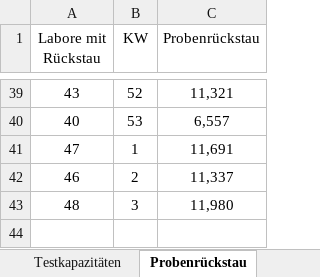
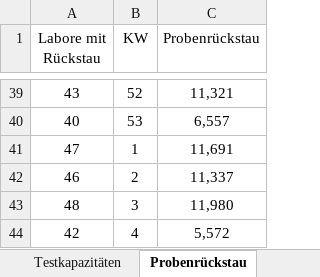
Before and after one commit to GarunWindtotem/Auswertung_Covid_19, an Excel workbook: input/Testzahlen-gesamt.xlsx, sheet Probenrückstau, drawn as a sheet; only a part is shown, gaps mark what is left out; values as stored, in another font and other column widths than the file's, no borders; charts and pictures not drawn; the diff names each change by its address in the sheet, - before the commit and + after, or states it on an @@ line.

```diff
--- a/input/Testzahlen-gesamt.xlsx (sheet Probenrückstau)
+++ b/input/Testzahlen-gesamt.xlsx (sheet Probenrückstau)
+row 44: 42 | 4 | 5,572
```
Also changed, not shown: sheet Testzahlen, sheet Testkapazitäten, formulas that keep their value, charts or pictures, input/Impfquotenmonitoring.xlsx, 45 other files.
